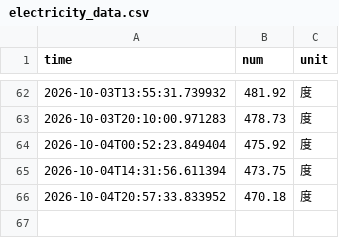
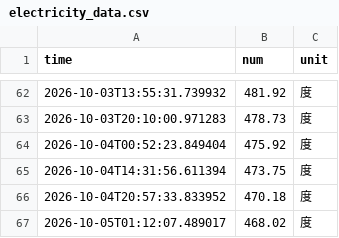
Before and after one commit to baishui259/nju_electric_monitor, a CSV file: data/electricity_data.csv, drawn as a sheet; only a part is shown, gaps mark what is left out; the diff names each change by its address in the sheet, - before the commit and + after, or states it on an @@ line.

```diff
--- a/data/electricity_data.csv
+++ b/data/electricity_data.csv
+row 67: 2026-10-05T01:12:07.489017 | 468.02 | 度
```
Also changed, not shown: 4 other files.
